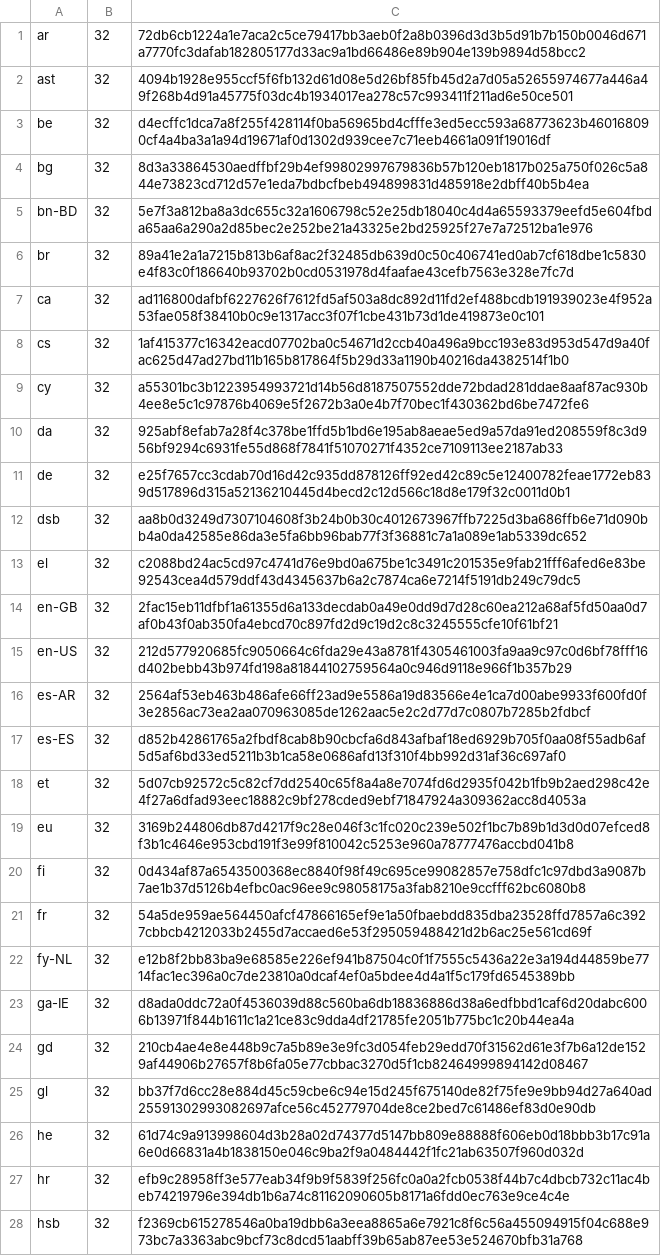
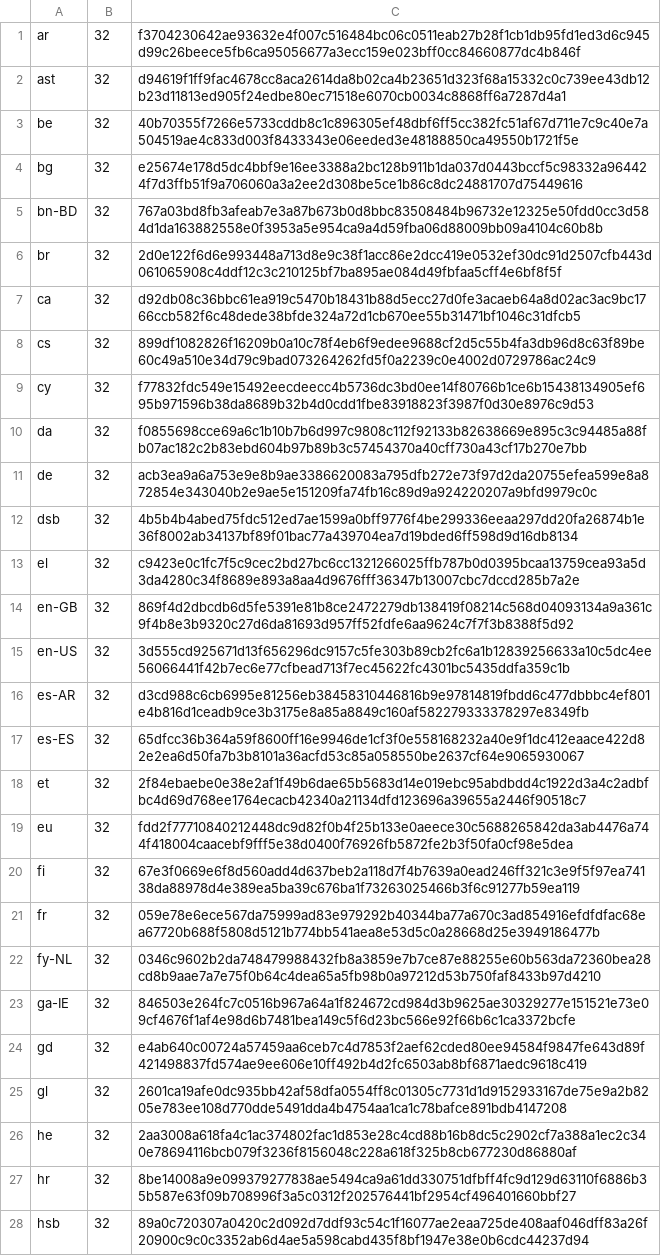
Before and after one commit to chocolatey-community/chocolatey-packages, a CSV file: automatic/thunderbird/tools/LanguageChecksums.csv, drawn as a sheet; only a part is shown; the diff covers the shown part only; the diff names each change by its address in the sheet, - before the commit and + after, or states it on an @@ line.

Commit message:
AU: 3 updated - freeciv thunderbird visualstudiocode [skip ci] https://gist.github.com/bd2eaa76f2a9ab739ca0544c502dca6e/b1120bf88a495ddf195b5583048d14c1269cc3e0

```diff
--- a/automatic/thunderbird/tools/LanguageChecksums.csv
+++ b/automatic/thunderbird/tools/LanguageChecksums.csv
-C1: 72db6cb1224a1e7aca2c5ce79417bb3aeb0f2a8b0396d3d3b5d91b7b150b0046d671a7770fc3dafab182805177d33ac9a1bd66486e89b904e139b9894d58bcc2
+C1: f3704230642ae93632e4f007c516484bc06c0511eab27b28f1cb1db95fd1ed3d6c945d99c26beece5fb6ca95056677a3ecc159e023bff0cc84660877dc4b846f
-C2: 4094b1928e955ccf5f6fb132d61d08e5d26bf85fb45d2a7d05a52655974677a446a49f268b4d91a45775f03dc4b1934017ea278c57c993411f211ad6e50ce501
+C2: d94619f1ff9fac4678cc8aca2614da8b02ca4b23651d323f68a15332c0c739ee43db12b23d11813ed905f24edbe80ec71518e6070cb0034c8868ff6a7287d4a1
-C3: d4ecffc1dca7a8f255f428114f0ba56965bd4cfffe3ed5ecc593a68773623b460168090cf4a4ba3a1a94d19671af0d1302d939cee7c71eeb4661a091f19016df
+C3: 40b70355f7266e5733cddb8c1c896305ef48dbf6ff5cc382fc51af67d711e7c9c40e7a504519ae4c833d003f8433343e06eeded3e48188850ca49550b1721f5e
-C4: 8d3a33864530aedffbf29b4ef99802997679836b57b120eb1817b025a750f026c5a844e73823cd712d57e1eda7bdbcfbeb494899831d485918e2dbff40b5b4ea
+C4: e25674e178d5dc4bbf9e16ee3388a2bc128b911b1da037d0443bccf5c98332a964424f7d3ffb51f9a706060a3a2ee2d308be5ce1b86c8dc24881707d75449616
-C5: 5e7f3a812ba8a3dc655c32a1606798c52e25db18040c4d4a65593379eefd5e604fbda65aa6a290a2d85bec2e252be21a43325e2bd25925f27e7a72512ba1e976
+C5: 767a03bd8fb3afeab7e3a87b673b0d8bbc83508484b96732e12325e50fdd0cc3d584d1da163882558e0f3953a5e954ca9a4d59fba06d88009bb09a4104c60b8b
-C6: 89a41e2a1a7215b813b6af8ac2f32485db639d0c50c406741ed0ab7cf618dbe1c5830e4f83c0f186640b93702b0cd0531978d4faafae43cefb7563e328e7fc7d
+C6: 2d0e122f6d6e993448a713d8e9c38f1acc86e2dcc419e0532ef30dc91d2507cfb443d061065908c4ddf12c3c210125bf7ba895ae084d49fbfaa5cff4e6bf8f5f
-C7: ad116800dafbf6227626f7612fd5af503a8dc892d11fd2ef488bcdb191939023e4f952a53fae058f38410b0c9e1317acc3f07f1cbe431b73d1de419873e0c101
+C7: d92db08c36bbc61ea919c5470b18431b88d5ecc27d0fe3acaeb64a8d02ac3ac9bc1766ccb582f6c48dede38bfde324a72d1cb670ee55b31471bf1046c31dfcb5
-C8: 1af415377c16342eacd07702ba0c54671d2ccb40a496a9bcc193e83d953d547d9a40fac625d47ad27bd11b165b817864f5b29d33a1190b40216da4382514f1b0
+C8: 899df1082826f16209b0a10c78f4eb6f9edee9688cf2d5c55b4fa3db96d8c63f89be60c49a510e34d79c9bad073264262fd5f0a2239c0e4002d0729786ac24c9
-C9: a55301bc3b1223954993721d14b56d8187507552dde72bdad281ddae8aaf87ac930b4ee8e5c1c97876b4069e5f2672b3a0e4b7f70bec1f430362bd6be7472fe6
+C9: f77832fdc549e15492eecdeecc4b5736dc3bd0ee14f80766b1ce6b15438134905ef695b971596b38da8689b32b4d0cdd1fbe83918823f3987f0d30e8976c9d53
-C10: 925abf8efab7a28f4c378be1ffd5b1bd6e195ab8aeae5ed9a57da91ed208559f8c3d956bf9294c6931fe55d868f7841f51070271f4352ce7109113ee2187ab33
+C10: f0855698cce69a6c1b10b7b6d997c9808c112f92133b82638669e895c3c94485a88fb07ac182c2b83ebd604b97b89b3c57454370a40cff730a43cf17b270e7bb
-C11: e25f7657cc3cdab70d16d42c935dd878126ff92ed42c89c5e12400782feae1772eb839d517896d315a52136210445d4becd2c12d566c18d8e179f32c0011d0b1
+C11: acb3ea9a6a753e9e8b9ae3386620083a795dfb272e73f97d2da20755efea599e8a872854e343040b2e9ae5e151209fa74fb16c89d9a924220207a9bfd9979c0c
-C12: aa8b0d3249d7307104608f3b24b0b30c4012673967ffb7225d3ba686ffb6e71d090bb4a0da42585e86da3e5fa6bb96bab77f3f36881c7a1a089e1ab5339dc652
+C12: 4b5b4b4abed75fdc512ed7ae1599a0bff9776f4be299336eeaa297dd20fa26874b1e36f8002ab34137bf89f01bac77a439704ea7d19bded6ff598d9d16db8134
-C13: c2088bd24ac5cd97c4741d76e9bd0a675be1c3491c201535e9fab21fff6afed6e83be92543cea4d579ddf43d4345637b6a2c7874ca6e7214f5191db249c79dc5
+C13: c9423e0c1fc7f5c9cec2bd27bc6cc1321266025ffb787b0d0395bcaa13759cea93a5d3da4280c34f8689e893a8aa4d9676fff36347b13007cbc7dccd285b7a2e
-C14: 2fac15eb11dfbf1a61355d6a133decdab0a49e0dd9d7d28c60ea212a68af5fd50aa0d7af0b43f0ab350fa4ebcd70c897fd2d9c19d2c8c3245555cfe10f61bf21
+C14: 869f4d2dbcdb6d5fe5391e81b8ce2472279db138419f08214c568d04093134a9a361c9f4b8e3b9320c27d6da81693d957ff52fdfe6aa9624c7f7f3b8388f5d92
-C15: 212d577920685fc9050664c6fda29e43a8781f4305461003fa9aa9c97c0d6bf78fff16d402bebb43b974fd198a81844102759564a0c946d9118e966f1b357b29
+C15: 3d555cd925671d13f656296dc9157c5fe303b89cb2fc6a1b12839256633a10c5dc4ee56066441f42b7ec6e77cfbead713f7ec45622fc4301bc5435ddfa359c1b
-C16: 2564af53eb463b486afe66ff23ad9e5586a19d83566e4e1ca7d00abe9933f600fd0f3e2856ac73ea2aa070963085de1262aac5e2c2d77d7c0807b7285b2fdbcf
+C16: d3cd988c6cb6995e81256eb38458310446816b9e97814819fbdd6c477dbbbc4ef801e4b816d1ceadb9ce3b3175e8a85a8849c160af582279333378297e8349fb
-C17: d852b42861765a2fbdf8cab8b90cbcfa6d843afbaf18ed6929b705f0aa08f55adb6af5d5af6bd33ed5211b3b1ca58e0686afd13f310f4bb992d31af36c697af0
+C17: 65dfcc36b364a59f8600ff16e9946de1cf3f0e558168232a40e9f1dc412eaace422d82e2ea6d50fa7b3b8101a36acfd53c85a058550be2637cf64e9065930067
-C18: 5d07cb92572c5c82cf7dd2540c65f8a4a8e7074fd6d2935f042b1fb9b2aed298c42e4f27a6dfad93eec18882c9bf278cded9ebf71847924a309362acc8d4053a
+C18: 2f84ebaebe0e38e2af1f49b6dae65b5683d14e019ebc95abdbdd4c1922d3a4c2adbfbc4d69d768ee1764ecacb42340a21134dfd123696a39655a2446f90518c7
-C19: 3169b244806db87d4217f9c28e046f3c1fc020c239e502f1bc7b89b1d3d0d07efced8f3b1c4646e953cbd191f3e99f810042c5253e960a78777476accbd041b8
+C19: fdd2f77710840212448dc9d82f0b4f25b133e0aeece30c5688265842da3ab4476a744f418004caacebf9fff5e38d0400f76926fb5872fe2b3f50fa0cf98e5dea
-C20: 0d434af87a6543500368ec8840f98f49c695ce99082857e758dfc1c97dbd3a9087b7ae1b37d5126b4efbc0ac96ee9c98058175a3fab8210e9ccfff62bc6080b8
+C20: 67e3f0669e6f8d560add4d637beb2a118d7f4b7639a0ead246ff321c3e9f5f97ea74138da88978d4e389ea5ba39c676ba1f73263025466b3f6c91277b59ea119
-C21: 54a5de959ae564450afcf47866165ef9e1a50fbaebdd835dba23528ffd7857a6c3927cbbcb4212033b2455d7accaed6e53f295059488421d2b6ac25e561cd69f
+C21: 059e78e6ece567da75999ad83e979292b40344ba77a670c3ad854916efdfdfac68ea67720b688f5808d5121b774bb541aea8e53d5c0a28668d25e3949186477b
-C22: e12b8f2bb83ba9e68585e226ef941b87504c0f1f7555c5436a22e3a194d44859be7714fac1ec396a0c7de23810a0dcaf4ef0a5bdee4d4a1f5c179fd6545389bb
+C22: 0346c9602b2da748479988432fb8a3859e7b7ce87e88255e60b563da72360bea28cd8b9aae7a7e75f0b64c4dea65a5fb98b0a97212d53b750faf8433b97d4210
-C23: d8ada0ddc72a0f4536039d88c560ba6db18836886d38a6edfbbd1caf6d20dabc6006b13971f844b1611c1a21ce83c9dda4df21785fe2051b775bc1c20b44ea4a
+C23: 846503e264fc7c0516b967a64a1f824672cd984d3b9625ae30329277e151521e73e09cf4676f1af4e98d6b7481bea149c5f6d23bc566e92f66b6c1ca3372bcfe
-C24: 210cb4ae4e8e448b9c7a5b89e3e9fc3d054feb29edd70f31562d61e3f7b6a12de1529af44906b27657f8b6fa05e77cbbac3270d5f1cb82464999894142d08467
+C24: e4ab640c00724a57459aa6ceb7c4d7853f2aef62cded80ee94584f9847fe643d89f421498837fd574ae9ee606e10ff492b4d2fc6503ab8bf6871aedc9618c419
-C25: bb37f7d6cc28e884d45c59cbe6c94e15d245f675140de82f75fe9e9bb94d27a640ad25591302993082697afce56c452779704de8ce2bed7c61486ef83d0e90db
+C25: 2601ca19afe0dc935bb42af58dfa0554ff8c01305c7731d1d9152933167de75e9a2b8205e783ee108d770dde5491dda4b4754aa1ca1c78bafce891bdb4147208
-C26: 61d74c9a913998604d3b28a02d74377d5147bb809e88888f606eb0d18bbb3b17c91a6e0d66831a4b1838150e046c9ba2f9a0484442f1fc21ab63507f960d032d
+C26: 2aa3008a618fa4c1ac374802fac1d853e28c4cd88b16b8dc5c2902cf7a388a1ec2c340e78694116bcb079f3236f8156048c228a618f325b8cb677230d86880af
-C27: efb9c28958ff3e577eab34f9b9f5839f256fc0a0a2fcb0538f44b7c4dbcb732c11ac4beb74219796e394db1b6a74c81162090605b8171a6fdd0ec763e9ce4c4e
+C27: 8be14008a9e099379277838ae5494ca9a61dd330751dfbff4fc9d129d63110f6886b35b587e63f09b708996f3a5c0312f202576441bf2954cf496401660bbf27
-C28: f2369cb615278546a0ba19dbb6a3eea8865a6e7921c8f6c56a455094915f04c688e973bc7a3363abc9bcf73c8dcd51aabff39b65ab87ee53e524670bfb31a768
+C28: 89a0c720307a0420c2d092d7ddf93c54c1f16077ae2eaa725de408aaf046dff83a26f20900c9c0c3352ab6d4ae5a598cabd435f8bf1947e38e0b6cdc44237d94
```
Also changed, not shown: 31 edited cells elsewhere in this file, 6 other files.
